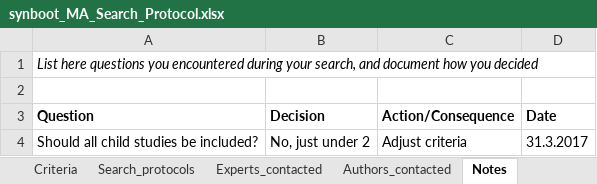
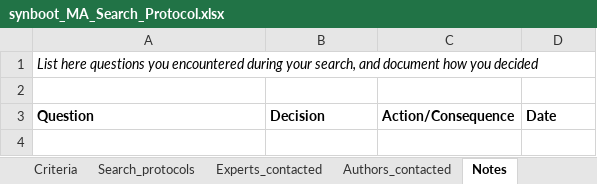
Before and after one commit to anjiecao/SyntacticBootstrappingMA, an Excel workbook: metalab_challenge/synboot_MA_Search_Protocol.xlsx, sheet Notes, drawn as a sheet; values as stored, in another font and other column widths than the file's, no borders; the diff names each change by its address in the sheet, - before the commit and + after, or states it on an @@ line.

```diff
--- a/metalab_challenge/synboot_MA_Search_Protocol.xlsx (sheet Notes)
+++ b/metalab_challenge/synboot_MA_Search_Protocol.xlsx (sheet Notes)
-row 4: Should all child studies be included? | No, just under 2 | Adjust criteria | 31.3.2017
```
Also changed, not shown: sheet Relevant_studies, sheet Authors_contacted, sheet Search_protocols.
